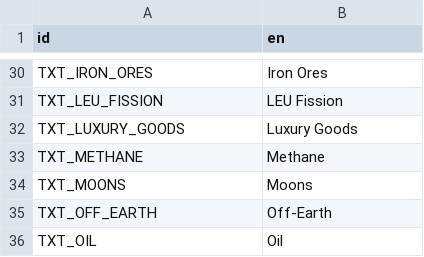
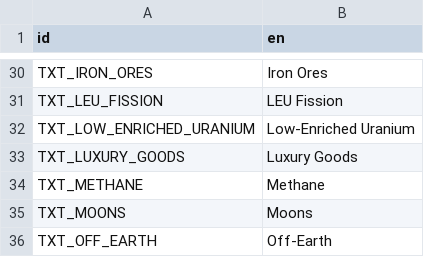
Before and after one commit to t2civ/astropolis_sdk, a CSV file: public/data/text/text.csv, drawn as a sheet; only a part is shown, gaps mark what is left out; the shorter side is filled out with more unchanged rows.

```diff
--- a/public/data/text/text.csv
+++ b/public/data/text/text.csv
@@ -31,2 +31,3 @@ TXT_IRON_ORES,Iron Ores
 TXT_LEU_FISSION,LEU Fission
+TXT_LOW_ENRICHED_URANIUM,Low-Enriched Uranium
 TXT_LUXURY_GOODS,Luxury Goods
```
Also changed, not shown: public/data/tables/facilities_operations_capacities.tsv, public/data/tables/op_groups.tsv, 2 other files.
